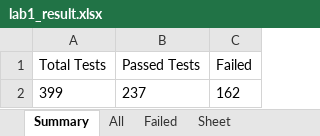
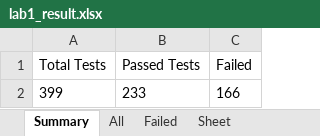
Before and after one commit to KatharaFramework/kathara-lab-checker, an Excel workbook: examples/palabra/lab1/lab1_result.xlsx, sheet Summary, drawn as a sheet; values as stored, in another font and other column widths than the file's, no borders; the diff names each change by its address in the sheet, - before the commit and + after, or states it on an @@ line.

```diff
--- a/examples/palabra/lab1/lab1_result.xlsx (sheet Summary)
+++ b/examples/palabra/lab1/lab1_result.xlsx (sheet Summary)
-B2 (Passed Tests): 237
+B2 (Passed Tests): 233
-C2 (Failed): 162
+C2 (Failed): 166
```
Also changed, not shown: sheet All, sheet Failed, examples/palabra/lab2/lab2_result.xlsx, examples/palabra/lab3/lab3_result.xlsx, 5 other files.
